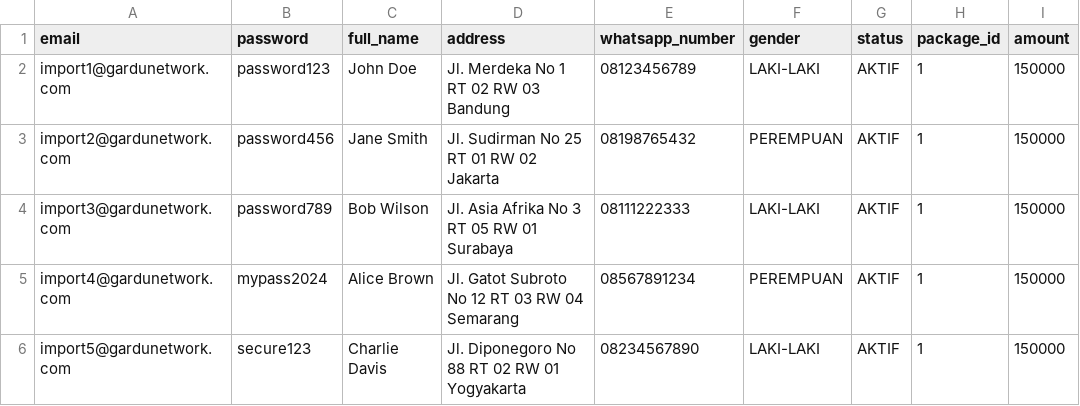
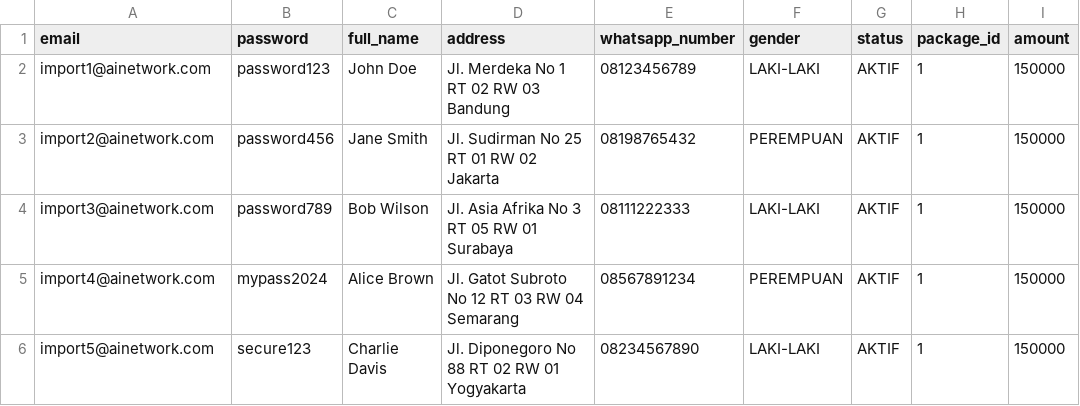
Before and after one commit to azizt91/project-ai.net, a CSV file: template_import_pelanggan.csv, drawn as a sheet; only a part is shown; the diff names each change by its address in the sheet, - before the commit and + after, or states it on an @@ line.

Commit message:
fix: make template variables app_url and email_pelanggan dynamic from database and sync other local changes

```diff
--- a/template_import_pelanggan.csv
+++ b/template_import_pelanggan.csv
-A2 (email): import1@gardunetwork.com
+A2 (email): import1@ainetwork.com
-A3 (email): import2@gardunetwork.com
+A3 (email): import2@ainetwork.com
-A4 (email): import3@gardunetwork.com
+A4 (email): import3@ainetwork.com
-A5 (email): import4@gardunetwork.com
+A5 (email): import4@ainetwork.com
-A6 (email): import5@gardunetwork.com
+A6 (email): import5@ainetwork.com
```
Also changed, not shown: 13 other files.
